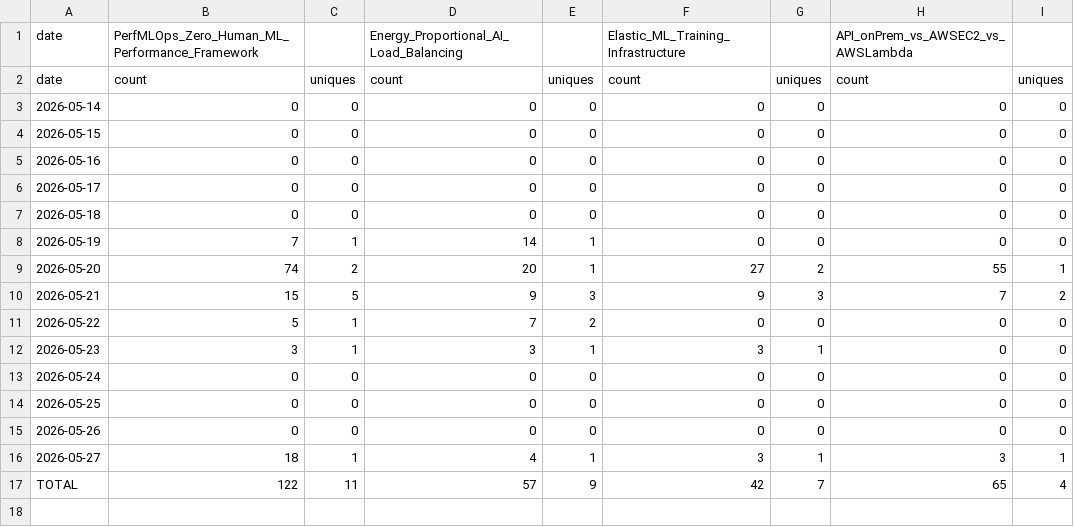
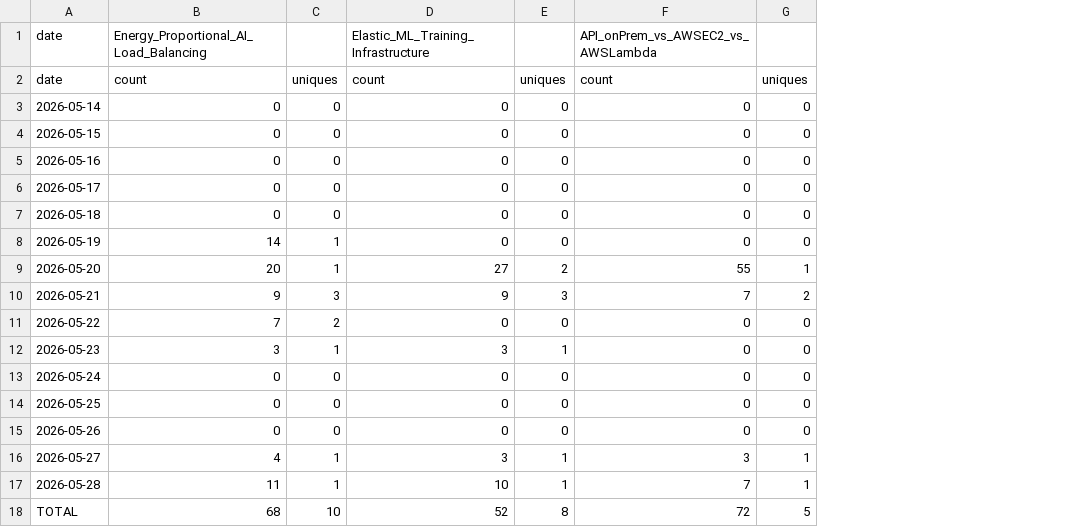
Before and after one commit to sowmyachintakindi/TrafficStats, a CSV file: traffic/views.csv, drawn as a sheet; removed rows and columns are numbered as before the commit, all else as after; the diff names each change by its address in the sheet, - before the commit and + after, or states it on an @@ line.

```diff
--- a/traffic/views.csv
+++ b/traffic/views.csv
-column B, rows 1-16: PerfMLOps_Zero_Human_ML_Performance_Framework | count | 0 | 0 | 0 | 0 | 0 | 7 | 74 | 15 | 5 | 3 | 0 | 0 | 0 | 18
-column C, rows 2-16: uniques | 0 | 0 | 0 | 0 | 0 | 1 | 2 | 5 | 1 | 1 | 0 | 0 | 0 | 1
-row 17: TOTAL | 122 | 11 | 57 | 9 | 42 | 7 | 65 | 4
+row 17: 2026-05-28 | 11 | 1 | 10 | 1 | 7 | 1
+row 18: TOTAL | 68 | 10 | 52 | 8 | 72 | 5
```
Also changed, not shown: traffic/clones.csv, 3 other files.
